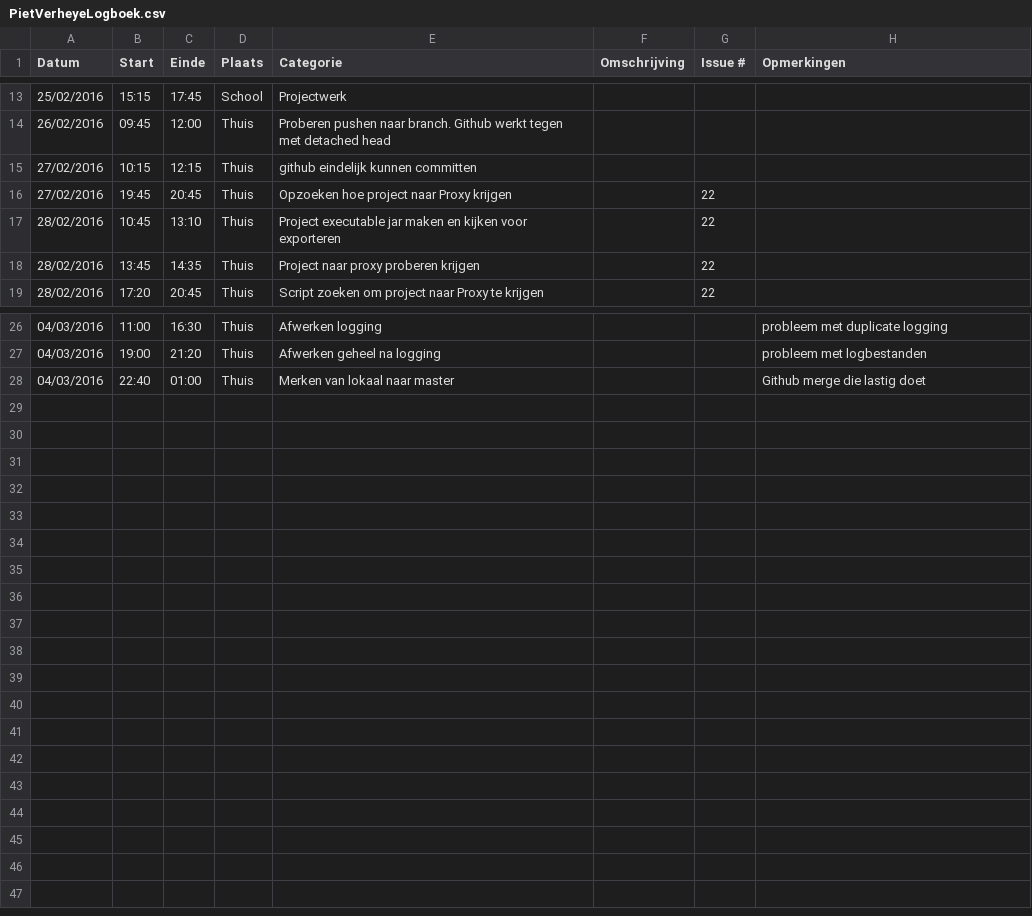
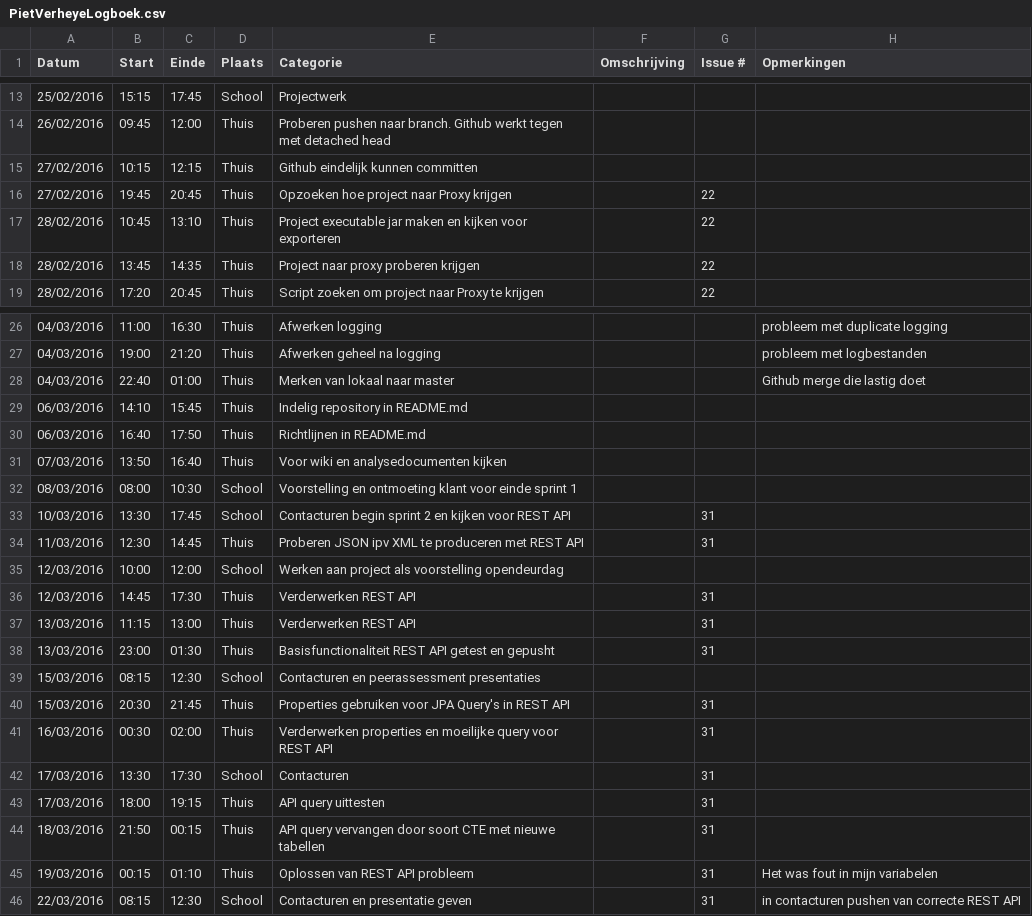
Before and after one commit to ghentlivinglab/Traffic-Travel-Time-Analyzer-1, a CSV file: PietVerheyeLogboek.csv, drawn as a sheet; only a part is shown, gaps mark what is left out.

Commit message:
Update PietVerheyeLogboek.csv

```diff
--- a/PietVerheyeLogboek.csv
+++ b/PietVerheyeLogboek.csv
@@ -14,3 +14,3 @@ Datum,Start,Einde,Plaats,Categorie,Omschrijving,Issue #,Opmerkingen
 26/02/2016,09:45,12:00,Thuis,Proberen pushen naar branch. Github werkt tegen met detached head,,,
-27/02/2016,10:15,12:15,Thuis,github eindelijk kunnen committen,,,
+27/02/2016,10:15,12:15,Thuis,Github eindelijk kunnen committen,,,
 27/02/2016,19:45,20:45,Thuis,Opzoeken hoe project naar Proxy krijgen,,22,
@@ -28 +28,19 @@ Datum,Start,Einde,Plaats,Categorie,Omschrijving,Issue #,Opmerkingen
 04/03/2016,22:40,01:00,Thuis,Merken van lokaal naar master,,,Github merge die lastig doet
+06/03/2016,14:10,15:45,Thuis,Indelig repository in README.md,,,
+06/03/2016,16:40,17:50,Thuis,Richtlijnen in README.md,,,
+07/03/2016,13:50,16:40,Thuis,Voor wiki en analysedocumenten kijken,,,
+08/03/2016,08:00,10:30,School,Voorstelling en ontmoeting klant voor einde sprint 1,,,
+10/03/2016,13:30,17:45,School,Contacturen begin sprint 2 en kijken voor REST API,,31,
+11/03/2016,12:30,14:45,Thuis,Proberen JSON ipv XML te produceren met REST API,,31,
+12/03/2016,10:00,12:00,School,Werken aan project als voorstelling opendeurdag,,,
+12/03/2016,14:45,17:30,Thuis,Verderwerken REST API,,31,
+13/03/2016,11:15,13:00,Thuis,Verderwerken REST API,,31,
+13/03/2016,23:00,01:30,Thuis,Basisfunctionaliteit REST API getest en gepusht,,31,
+15/03/2016,08:15,12:30,School,Contacturen en peerassessment presentaties,,,
+15/03/2016,20:30,21:45,Thuis,Properties gebruiken voor JPA Query's in REST API,,31,
+16/03/2016,00:30,02:00,Thuis,Verderwerken properties en moeilijke query voor REST API,,31,
+17/03/2016,13:30,17:30,School,Contacturen,,31,
+17/03/2016,18:00,19:15,Thuis,API query uittesten,,31,
+18/03/2016,21:50,00:15,Thuis,API query vervangen door soort CTE met nieuwe tabellen,,31,
+19/03/2016,00:15,01:10,Thuis,Oplossen van REST API probleem,,31,Het was fout in mijn variabelen
+22/03/2016,08:15,12:30,School,Contacturen en presentatie geven,,31,in contacturen pushen van correcte REST API
```
